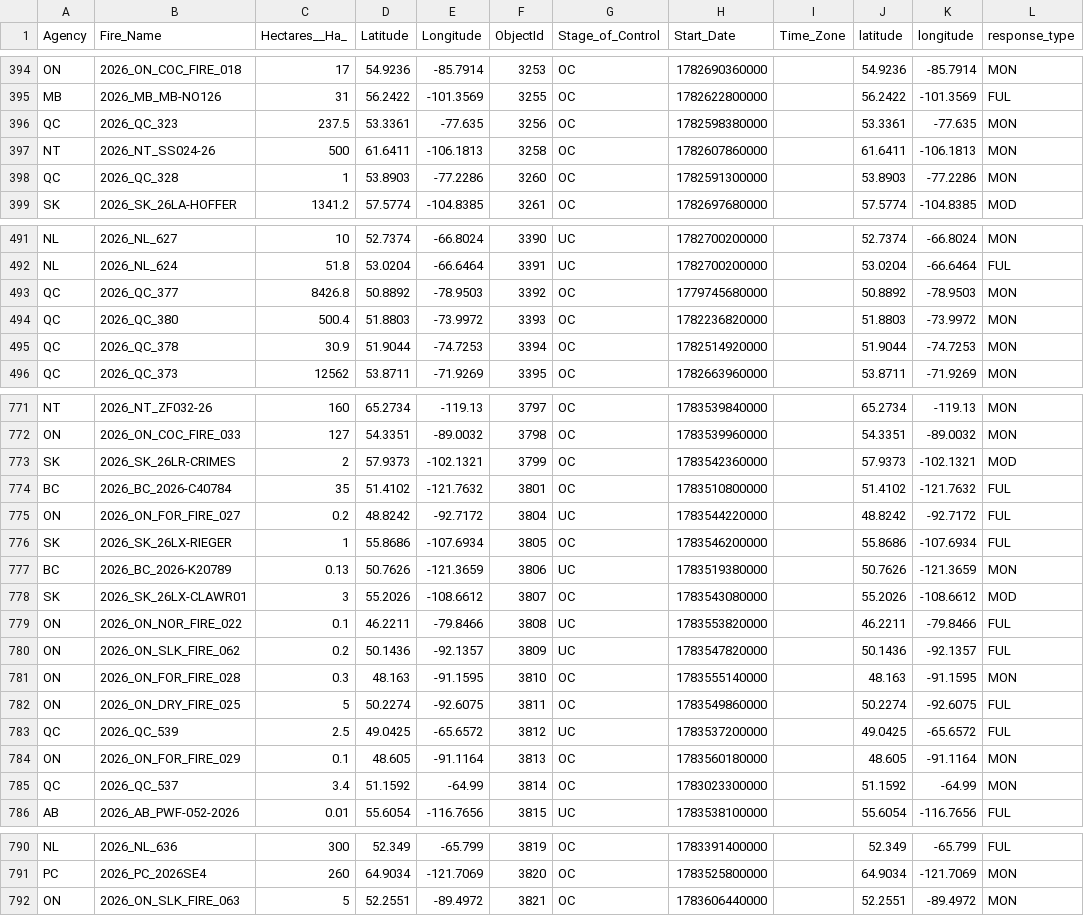
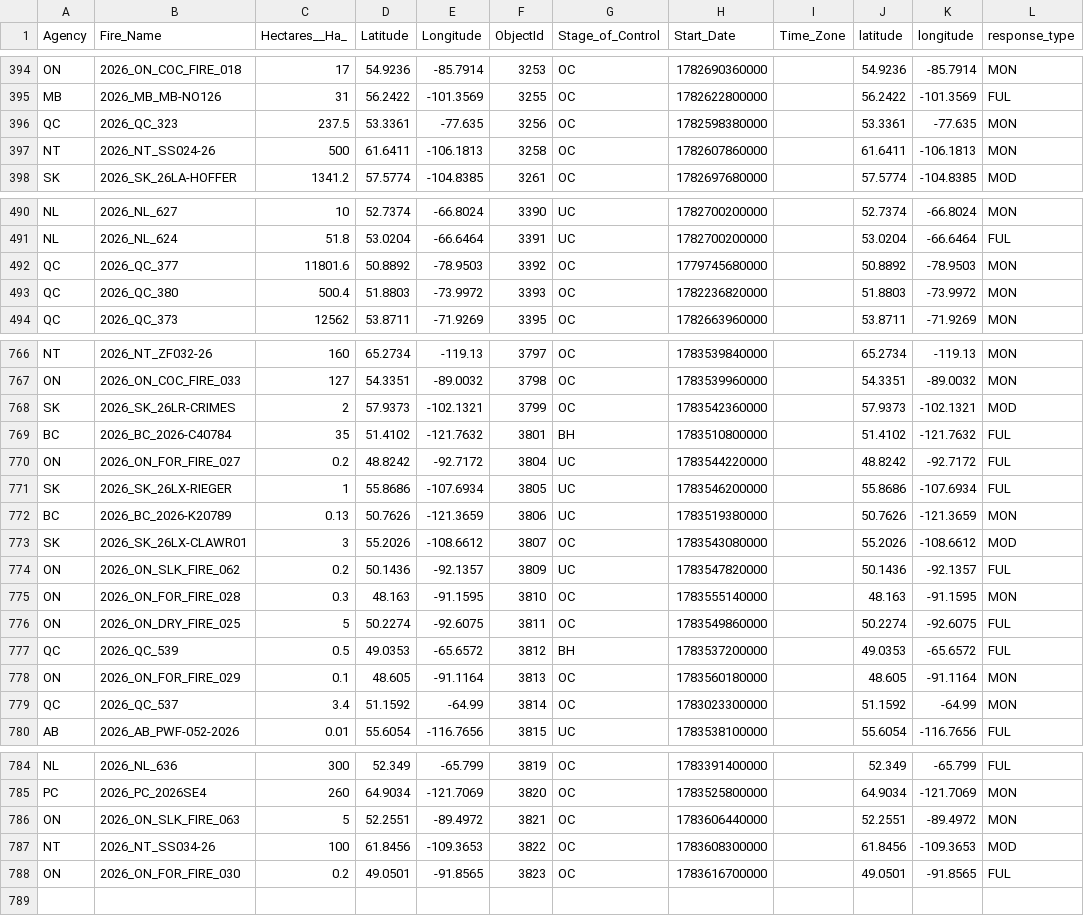
Before and after one commit to romith05/wildfire-dashboard-public, a CSV file: public_dashboard_bundle/data/active_fires.csv, drawn as a sheet; only a part is shown, gaps mark what is left out; the diff covers the shown part only.

Commit message:
Update public dashboard bundle live_weather_province_current_20260709_211701 20260709T213030Z

```diff
--- a/public_dashboard_bundle/data/active_fires.csv
+++ b/public_dashboard_bundle/data/active_fires.csv
@@ -397,3 +397,2 @@ QC,2026_QC_323,237.5,53.3361,-77.635,3256,OC,1782598380000,,53.3361,-77.635,MON
 NT,2026_NT_SS024-26,500,61.6411,-106.1813,3258,OC,1782607860000,,61.6411,-106.1813,MON
-QC,2026_QC_328,1,53.8903,-77.2286,3260,OC,1782591300000,,53.8903,-77.2286,MON
 SK,2026_SK_26LA-HOFFER,1341.2,57.5774,-104.8385,3261,OC,1782697680000,,57.5774,-104.8385,MOD
@@ -492,5 +491,4 @@ NL,2026_NL_627,10,52.7374,-66.8024,3390,UC,1782700200000,,52.7374,-66.8024,MON
 NL,2026_NL_624,51.8,53.0204,-66.6464,3391,UC,1782700200000,,53.0204,-66.6464,FUL
-QC,2026_QC_377,8426.8,50.8892,-78.9503,3392,OC,1779745680000,,50.8892,-78.9503,MON
+QC,2026_QC_377,11801.6,50.8892,-78.9503,3392,OC,1779745680000,,50.8892,-78.9503,MON
 QC,2026_QC_380,500.4,51.8803,-73.9972,3393,OC,1782236820000,,51.8803,-73.9972,MON
-QC,2026_QC_378,30.9,51.9044,-74.7253,3394,OC,1782514920000,,51.9044,-74.7253,MON
 QC,2026_QC_373,12562,53.8711,-71.9269,3395,OC,1782663960000,,53.8711,-71.9269,MON
@@ -773,8 +768,7 @@ ON,2026_ON_COC_FIRE_033,127,54.3351,-89.0032,3798,OC,1783539960000,,54.3351,-89.
 SK,2026_SK_26LR-CRIMES,2,57.9373,-102.1321,3799,OC,1783542360000,,57.9373,-102.1321,MOD
-BC,2026_BC_2026-C40784,35,51.4102,-121.7632,3801,OC,1783510800000,,51.4102,-121.7632,FUL
+BC,2026_BC_2026-C40784,35,51.4102,-121.7632,3801,BH,1783510800000,,51.4102,-121.7632,FUL
 ON,2026_ON_FOR_FIRE_027,0.2,48.8242,-92.7172,3804,UC,1783544220000,,48.8242,-92.7172,FUL
-SK,2026_SK_26LX-RIEGER,1,55.8686,-107.6934,3805,OC,1783546200000,,55.8686,-107.6934,FUL
+SK,2026_SK_26LX-RIEGER,1,55.8686,-107.6934,3805,UC,1783546200000,,55.8686,-107.6934,FUL
 BC,2026_BC_2026-K20789,0.13,50.7626,-121.3659,3806,UC,1783519380000,,50.7626,-121.3659,MON
 SK,2026_SK_26LX-CLAWR01,3,55.2026,-108.6612,3807,OC,1783543080000,,55.2026,-108.6612,MOD
-ON,2026_ON_NOR_FIRE_022,0.1,46.2211,-79.8466,3808,UC,1783553820000,,46.2211,-79.8466,FUL
 ON,2026_ON_SLK_FIRE_062,0.2,50.1436,-92.1357,3809,UC,1783547820000,,50.1436,-92.1357,FUL
@@ -782,3 +776,3 @@ ON,2026_ON_FOR_FIRE_028,0.3,48.163,-91.1595,3810,OC,1783555140000,,48.163,-91.15
 ON,2026_ON_DRY_FIRE_025,5,50.2274,-92.6075,3811,OC,1783549860000,,50.2274,-92.6075,FUL
-QC,2026_QC_539,2.5,49.0425,-65.6572,3812,UC,1783537200000,,49.0425,-65.6572,FUL
+QC,2026_QC_539,0.5,49.0353,-65.6572,3812,BH,1783537200000,,49.0353,-65.6572,FUL
 ON,2026_ON_FOR_FIRE_029,0.1,48.605,-91.1164,3813,OC,1783560180000,,48.605,-91.1164,MON
@@ -792 +786,3 @@ PC,2026_PC_2026SE4,260,64.9034,-121.7069,3820,OC,1783525800000,,64.9034,-121.706
 ON,2026_ON_SLK_FIRE_063,5,52.2551,-89.4972,3821,OC,1783606440000,,52.2551,-89.4972,MON
+NT,2026_NT_SS034-26,100,61.8456,-109.3653,3822,OC,1783608300000,,61.8456,-109.3653,MOD
+ON,2026_ON_FOR_FIRE_030,0.2,49.0501,-91.8565,3823,OC,1783616700000,,49.0501,-91.8565,FUL
```
Also changed, not shown: 3 removed rows and 33 edited cells elsewhere in this file, 10 other files.
